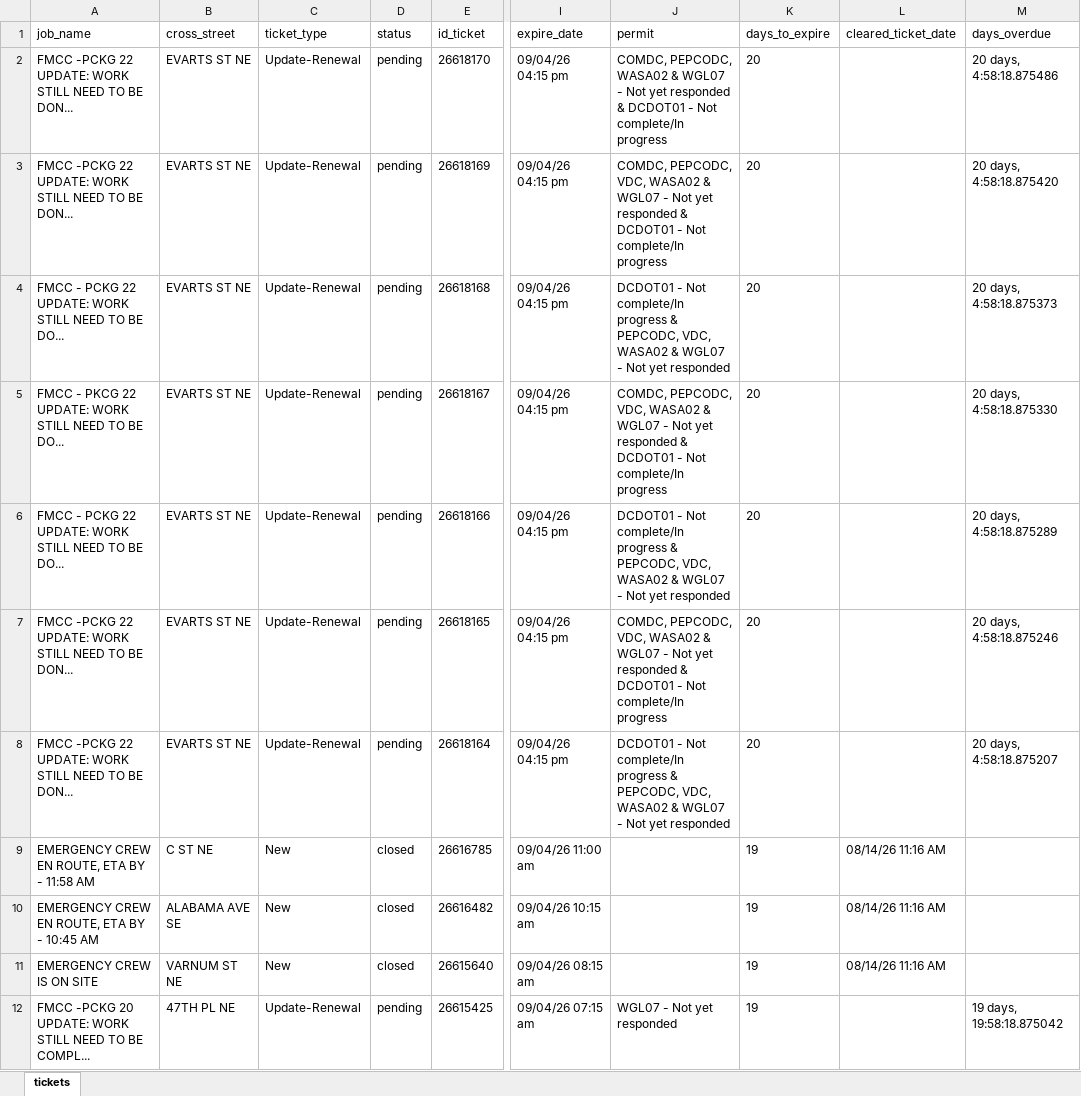
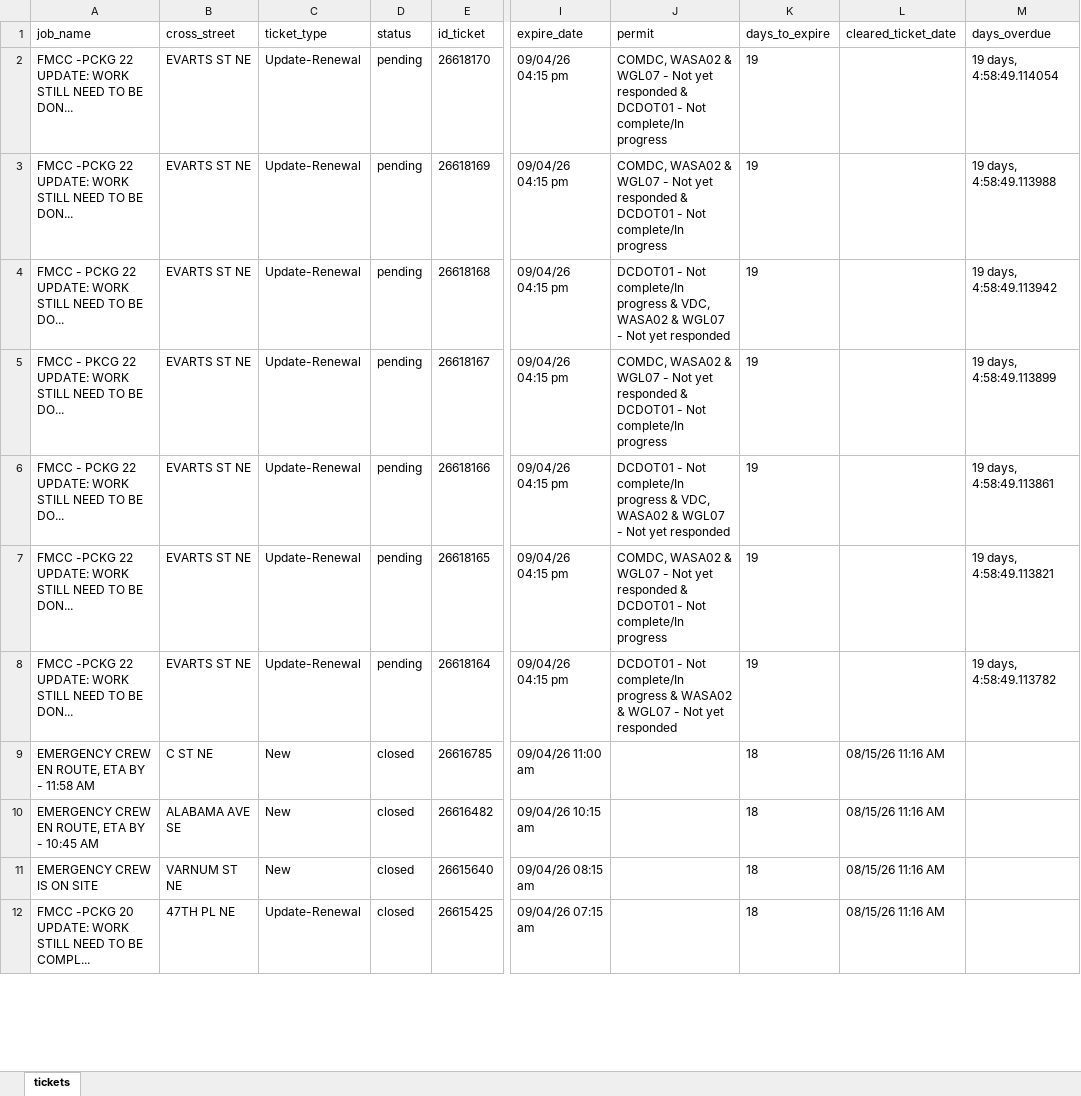
Before and after one commit to james-collin2/MissUtilityWorkFlow, an Excel workbook: data.xlsx, sheet tickets, drawn as a sheet; only a part is shown, gaps mark what is left out; values as stored, in another font and other column widths than the file's, no borders; the diff covers the shown part only; the diff names each change by its address in the sheet, - before the commit and + after, or states it on an @@ line.

```diff
--- a/data.xlsx (sheet tickets)
+++ b/data.xlsx (sheet tickets)
-J2 (permit): COMDC, PEPCODC, WASA02 &…
+J2 (permit): COMDC, WASA02 &…
-K2:K8 (days_to_expire): 20
+K2:K8 (days_to_expire): 19
-M2 (days_overdue): 20 days, 4:58:18.875486
+M2 (days_overdue): 19 days, 4:58:49.114054
-J3 (permit): COMDC, PEPCODC, VDC, WASA02 &…
+J3 (permit): COMDC, WASA02 &…
-M3 (days_overdue): 20 days, 4:58:18.875420
+M3 (days_overdue): 19 days, 4:58:49.113988
-J4 (permit): …progress & PEPCODC, VDC, WASA02…
+J4 (permit): …progress & VDC, WASA02…
-M4 (days_overdue): 20 days, 4:58:18.875373
+M4 (days_overdue): 19 days, 4:58:49.113942
-J5 (permit): COMDC, PEPCODC, VDC, WASA02 &…
+J5 (permit): COMDC, WASA02 &…
-M5 (days_overdue): 20 days, 4:58:18.875330
+M5 (days_overdue): 19 days, 4:58:49.113899
-J6 (permit): …progress & PEPCODC, VDC, WASA02…
+J6 (permit): …progress & VDC, WASA02…
-M6 (days_overdue): 20 days, 4:58:18.875289
+M6 (days_overdue): 19 days, 4:58:49.113861
-J7 (permit): COMDC, PEPCODC, VDC, WASA02 &…
+J7 (permit): COMDC, WASA02 &…
-M7 (days_overdue): 20 days, 4:58:18.875246
+M7 (days_overdue): 19 days, 4:58:49.113821
-J8 (permit): …progress & PEPCODC, VDC, WASA02 &…
+J8 (permit): …progress & WASA02 &…
-M8 (days_overdue): 20 days, 4:58:18.875207
+M8 (days_overdue): 19 days, 4:58:49.113782
-K9:K12 (days_to_expire): 19
+K9:K12 (days_to_expire): 18
-L9:L11 (cleared_ticket_date): 08/14/26 11:16 AM
+L9:L11 (cleared_ticket_date): 08/15/26 11:16 AM
-D12 (status): pending
+D12 (status): closed
-J12 (permit): WGL07 - Not yet responded
+J12 (permit): (empty)
-L12 (cleared_ticket_date): (empty)
+L12 (cleared_ticket_date): 08/15/26 11:16 AM
-M12 (days_overdue): 19 days, 19:58:18.875042
+M12 (days_overdue): (empty)
```
Also changed, not shown: 1262 edited cells elsewhere in this sheet.
